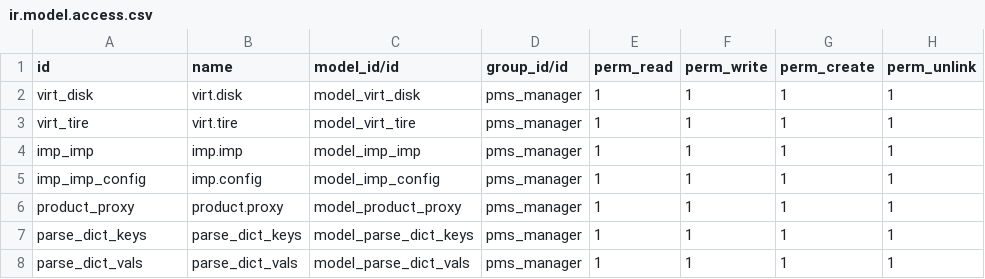
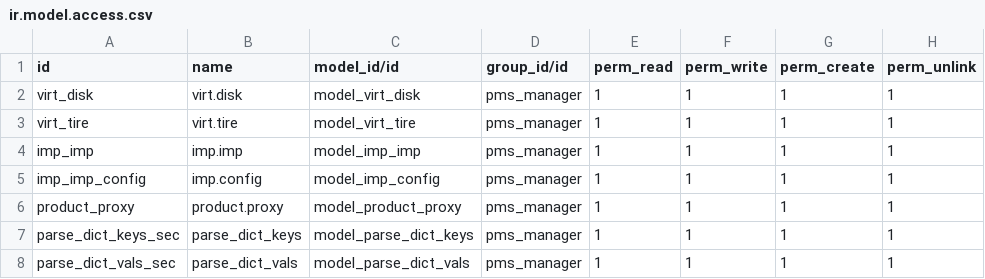
Before and after one commit to yustas147/pms, a CSV file: security/ir.model.access.csv, drawn as a sheet.

Commit message:
sec files3

```diff
--- a/security/ir.model.access.csv
+++ b/security/ir.model.access.csv
@@ -6,3 +6,3 @@ imp_imp_config,imp.config,model_imp_config,pms_manager,1,1,1,1
 product_proxy,product.proxy,model_product_proxy,pms_manager,1,1,1,1
-parse_dict_keys,parse_dict_keys,model_parse_dict_keys,pms_manager,1,1,1,1
-parse_dict_vals,parse_dict_vals,model_parse_dict_vals,pms_manager,1,1,1,1
+parse_dict_keys_sec,parse_dict_keys,model_parse_dict_keys,pms_manager,1,1,1,1
+parse_dict_vals_sec,parse_dict_vals,model_parse_dict_vals,pms_manager,1,1,1,1
```
